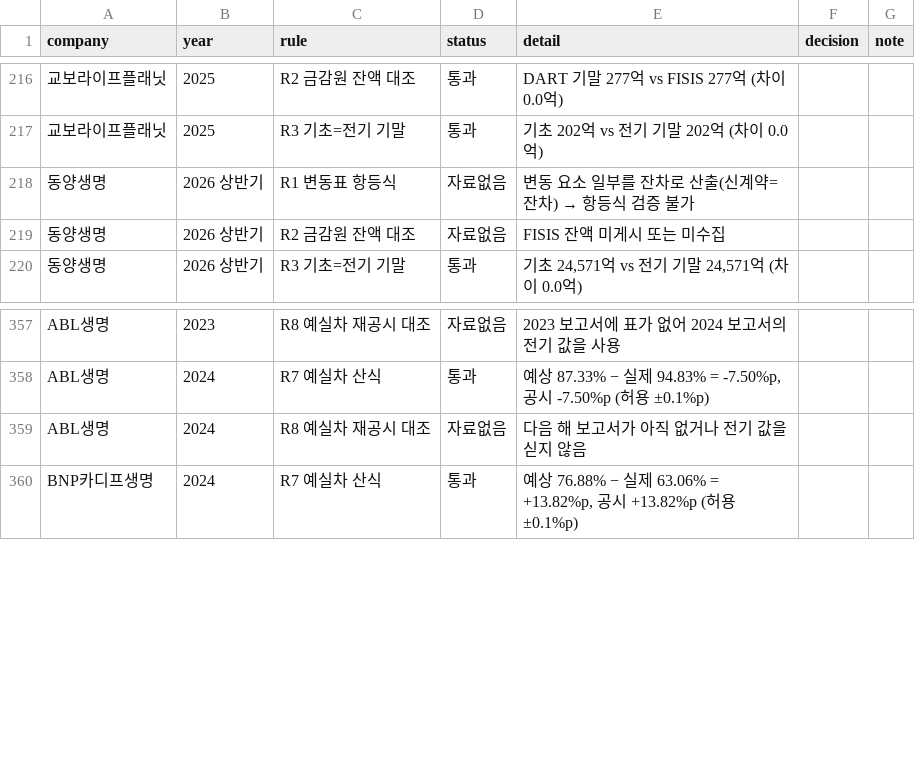
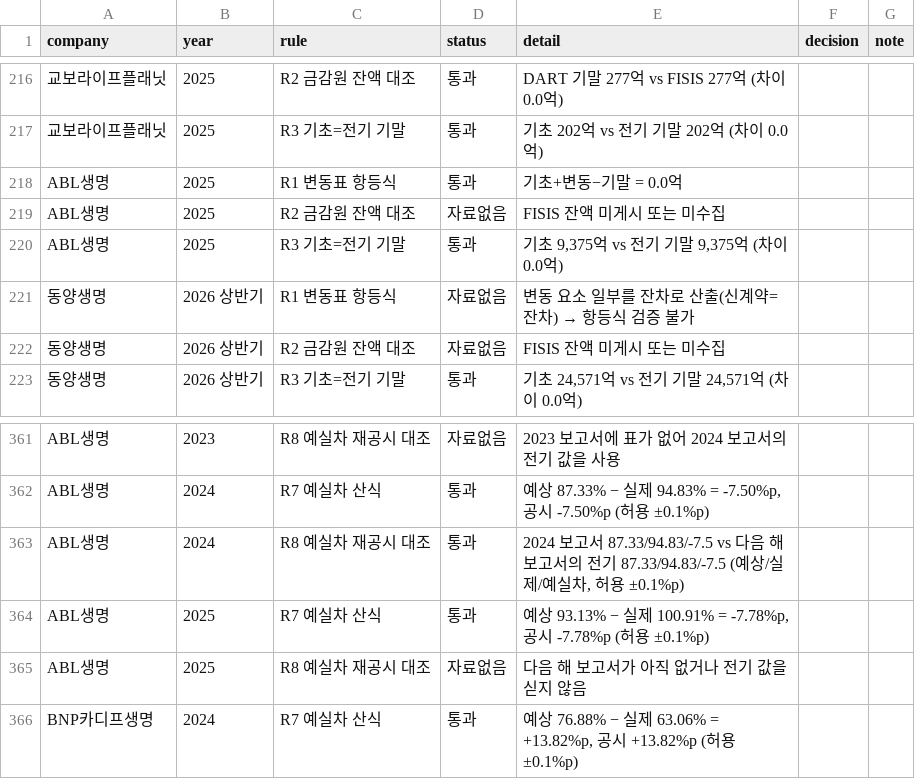
Before and after one commit to seok917/csm-explorer, a CSV file: data/checks.csv, drawn as a sheet; only a part is shown, gaps mark what is left out; addresses are those after the commit; the diff covers the shown part only; the diff names each change by its address in the sheet, - before the commit and + after, or states it on an @@ line.

```diff
--- a/data/checks.csv
+++ b/data/checks.csv
+row 218: ABL생명 | 2025 | R1 변동표 항등식 | 통과 | 기초+변동−기말 = 0.0억
+row 219: ABL생명 | 2025 | R2 금감원 잔액 대조 | 자료없음 | FISIS 잔액 미게시 또는 미수집
+row 220: ABL생명 | 2025 | R3 기초=전기 기말 | 통과 | 기초 9,375억 vs 전기 기말 9,375억 (차이 0.0억)
+row 363: ABL생명 | 2024 | R8 예실차 재공시 대조 | 통과 | 2024 보고서 87.33/94.83/-7.5 vs 다음 해 보고서의 전기 87.33/94.83/-7.5 (예상/실제/예실차, 허용 ±0.1%p)
+row 364: ABL생명 | 2025 | R7 예실차 산식 | 통과 | 예상 93.13% − 실제 100.91% = -7.78%p, 공시 -7.78%p (허용 ±0.1%p)
-B365 (year): 2024
+B365 (year): 2025
```
Also changed, not shown: 1 added row and 23 edited cells elsewhere in this file, data/ae_auto.csv, data/claims_candidates.csv, 15 other files.
